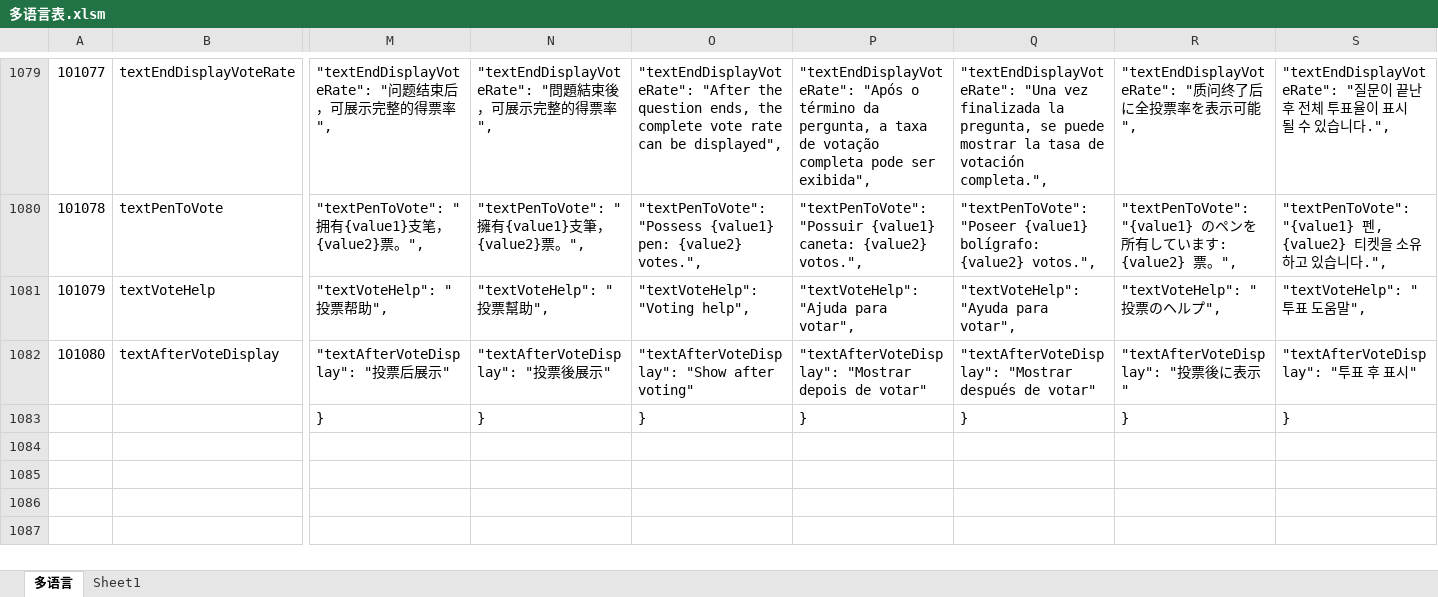
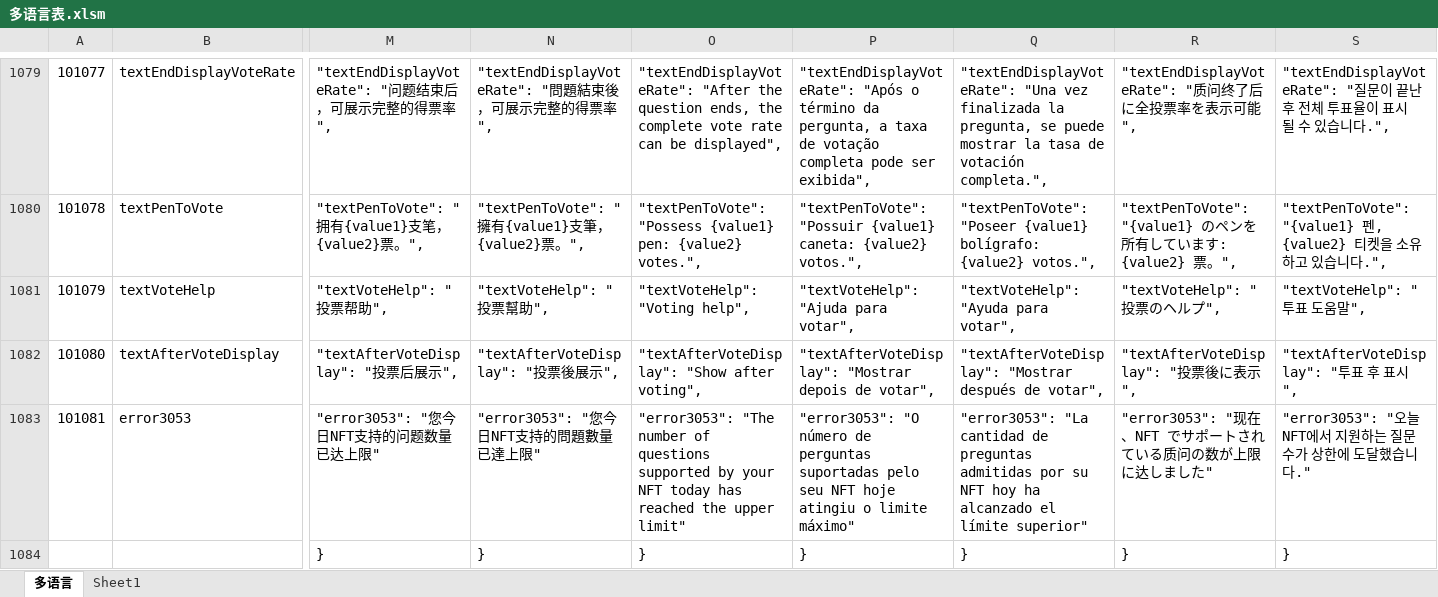
Before and after one commit to liujianyu57/socrates-lang, an Excel workbook: 多语言表.xlsm, sheet 多语言, drawn as a sheet; only a part is shown, gaps mark what is left out; values as stored, in another font and other column widths than the file's, no borders; charts and pictures and conditional formats not drawn; rows hold the shown columns only; the diff covers the shown part only; the diff names each change by its address in the sheet, - before the commit and + after, or states it on an @@ line.

```diff
--- a/多语言表.xlsm (sheet 多语言)
+++ b/多语言表.xlsm (sheet 多语言)
-M1082: "textAfterVoteDisplay": "投票后展示"
+M1082: "textAfterVoteDisplay": "投票后展示",
-N1082: "textAfterVoteDisplay": "投票後展示"
+N1082: "textAfterVoteDisplay": "投票後展示",
-O1082: "textAfterVoteDisplay": "Show after voting"
+O1082: "textAfterVoteDisplay": "Show after voting",
-P1082: …depois de votar"
+P1082: …depois de votar",
-Q1082: …después de votar"
+Q1082: …después de votar",
-R1082: "textAfterVoteDisplay": "投票後に表示"
+R1082: "textAfterVoteDisplay": "投票後に表示",
-S1082: "textAfterVoteDisplay": "투표 후 표시"
+S1082: "textAfterVoteDisplay": "투표 후 표시",
+row 1083: 101081 | error3053 | "error3053": "您今日NFT支持的问题数量已达上限" | "error3053": "您今日NFT支持的問題數量已達上限" | "error3053": "The number of questions supported by your NFT today has reached the upper limit" | "error3053": "O número de perguntas suportadas pelo seu NFT hoje atingiu o limite máximo" | "error3053": "La cantidad de preguntas admitidas por su NFT hoy ha alcanzado el límite superior" | "error3053": "现在、NFT でサポートされている质问の数が上限に达しました" | "error3053": "오늘 NFT에서 지원하는 질문 수가 상한에 도달했습니다."
```
Also changed, not shown: 2 edited cells elsewhere in this sheet, formulas that keep their value, 9 other files.
